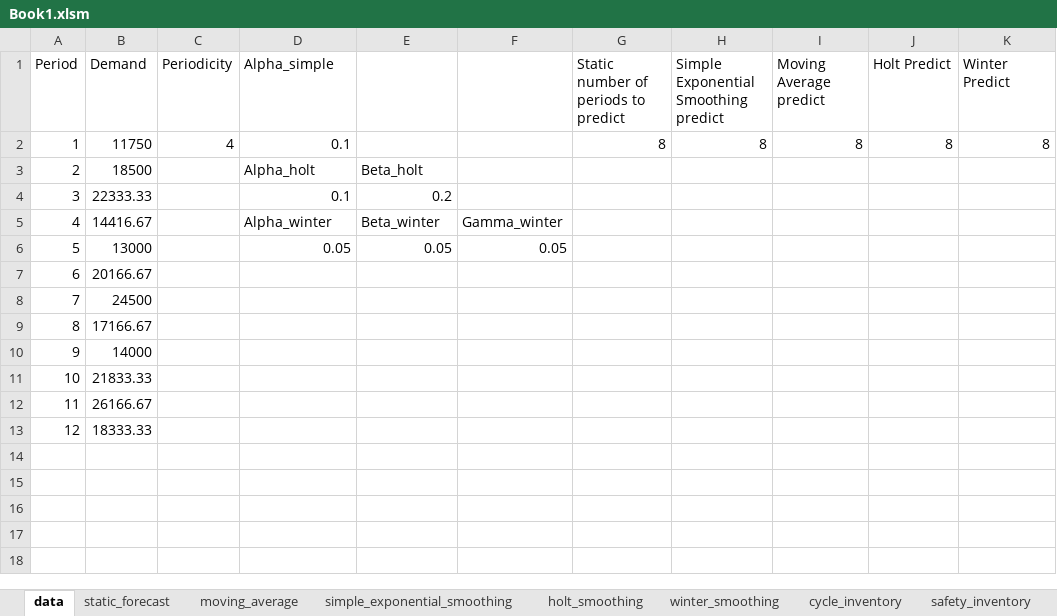
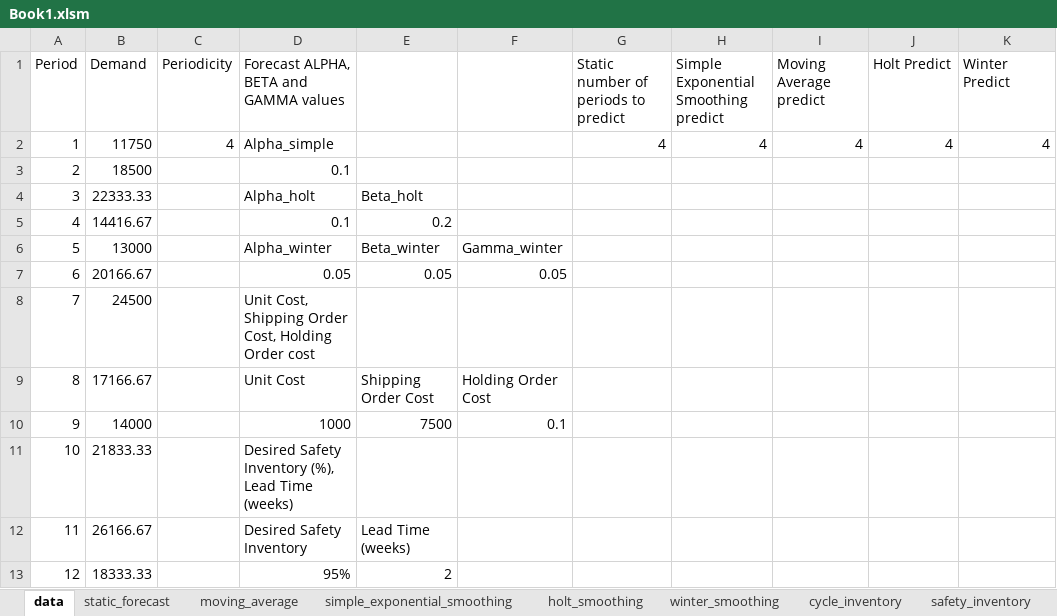
Before and after one commit to yuu511/vba_excel_forecasting, an Excel workbook: Book1.xlsm, sheet data, drawn as a sheet; values as stored, in another font and other column widths than the file's, no cell formats; the diff names each change by its address in the sheet, - before the commit and + after, or states it on an @@ line.

```diff
--- a/Book1.xlsm (sheet data)
+++ b/Book1.xlsm (sheet data)
-D1: Alpha_simple
+D1: Forecast ALPHA, BETA and GAMMA values
-D2: 0.1
+D2: Alpha_simple
-G2: 8
+G2: 4
-H2: 8
+H2: 4
-I2 (Moving Average predict): 8
+I2 (Moving Average predict): 4
-J2 (Holt Predict): 8
+J2 (Holt Predict): 4
-K2 (Winter Predict): 8
+K2 (Winter Predict): 4
-D3: Alpha_holt
+D3: 0.1
-E3: Beta_holt
+E3: (empty)
-D4: 0.1
+D4: Alpha_holt
-E4: 0.2
+E4: Beta_holt
-D5: Alpha_winter
+D5: 0.1
-E5: Beta_winter
+E5: 0.2
-F5: Gamma_winter
+F5: (empty)
-D6: 0.05
+D6: Alpha_winter
-E6: 0.05
+E6: Beta_winter
-F6: 0.05
+F6: Gamma_winter
-D7: (empty)
+D7: 0.05
-E7: (empty)
+E7: 0.05
-F7: (empty)
+F7: 0.05
-D8: (empty)
+D8: Unit Cost, Shipping Order Cost, Holding Order cost
-D9: (empty)
+D9: Unit Cost
-E9: (empty)
+E9: Shipping Order Cost
-F9: (empty)
+F9: Holding Order Cost
-D10: (empty)
+D10: 1000
-E10: (empty)
+E10: 7500
-F10: (empty)
+F10: 0.1
-D11: (empty)
+D11: Desired Safety Inventory (%), Lead Time (weeks)
-D12: (empty)
+D12: Desired Safety Inventory
-E12: (empty)
+E12: Lead Time (weeks)
-D13: (empty)
+D13: 95%
-E13: (empty)
+E13: 2
```
Also changed, not shown: sheet winter_smoothing, sheet moving_average, sheet simple_exponential_smoothing, sheet static_forecast, sheet holt_smoothing, sheet safety_inventory, other sheet tabs, cell formats, formulas that keep their value.
